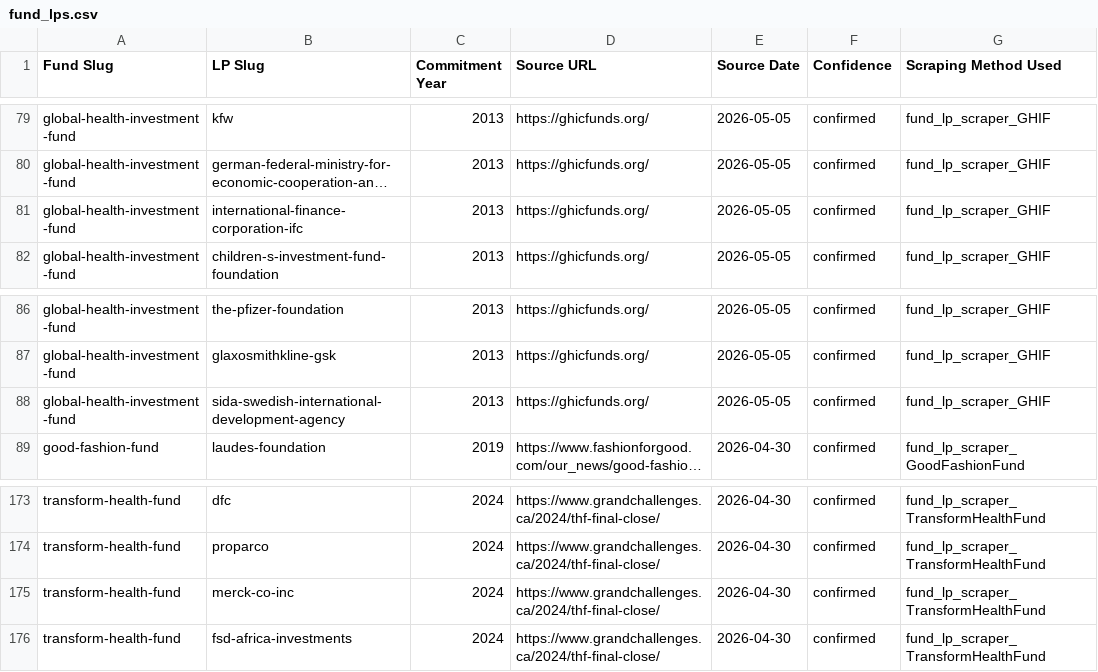
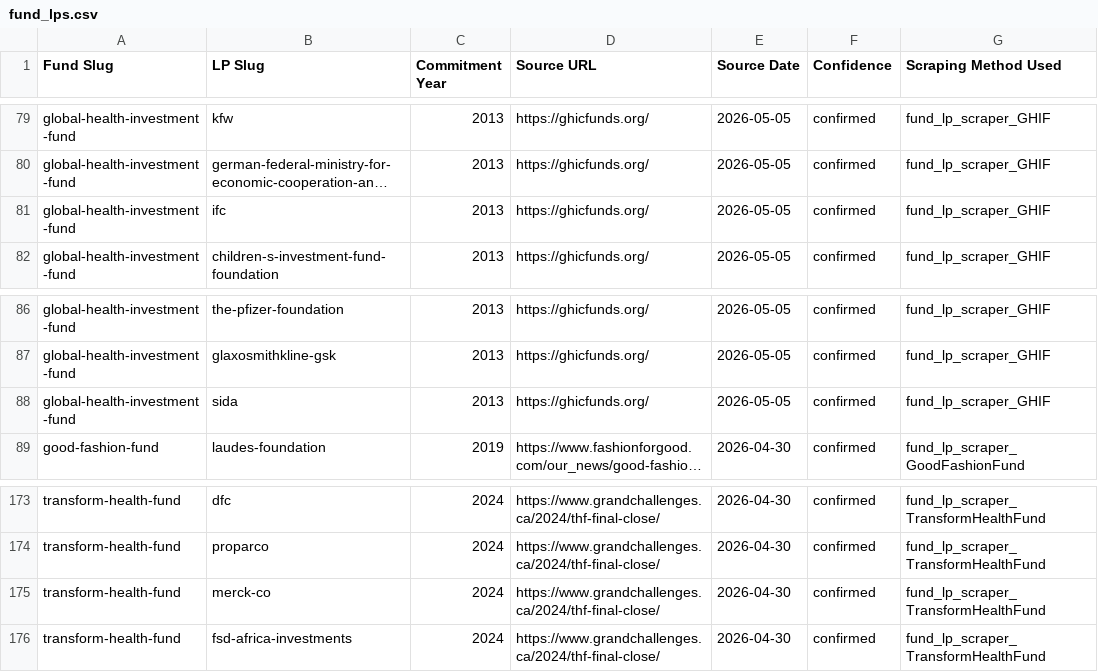
Before and after one commit to nwjt2/Impact, a CSV file: network/dashboard_prep/fund_lps.csv, drawn as a sheet; only a part is shown, gaps mark what is left out; long unchanged cells end in …; the diff names each change by its address in the sheet, - before the commit and + after, or states it on an @@ line.

```diff
--- a/network/dashboard_prep/fund_lps.csv
+++ b/network/dashboard_prep/fund_lps.csv
-B81 (LP Slug): international-finance-corporation-ifc
+B81 (LP Slug): ifc
-B88 (LP Slug): sida-swedish-international-development-agency
+B88 (LP Slug): sida
-B175 (LP Slug): merck-co-inc
+B175 (LP Slug): merck-co
```
Also changed, not shown: network/catalogue/investor_aliases.csv, network/catalogue/investors.csv, 1 other file.
